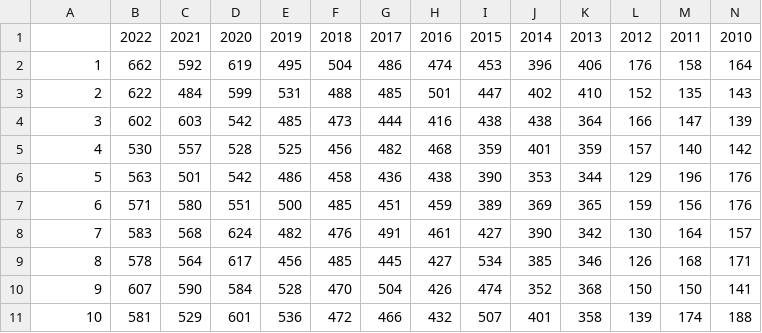
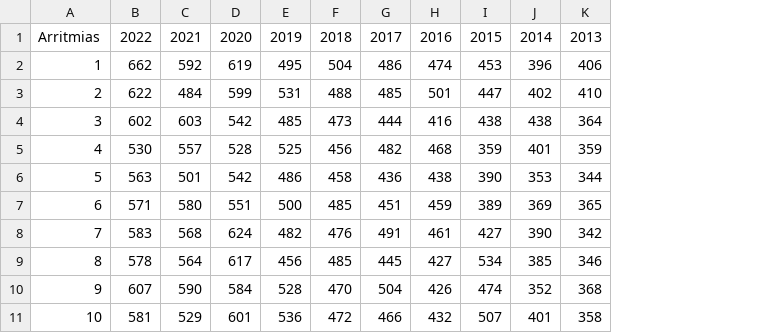
Before and after one commit to Themrpie/miocarditis, a CSV file: Arritmias.csv, drawn as a sheet; only a part is shown; the diff names each change by its address in the sheet, - before the commit and + after, or states it on an @@ line.

Commit message:
Add files via upload

```diff
--- a/Arritmias.csv
+++ b/Arritmias.csv
-column L, rows 1-11: 2012 | 176 | 152 | 166 | 157 | 129 | 159 | 130 | 126 | 150 | 139
-column M, rows 1-11: 2011 | 158 | 135 | 147 | 140 | 196 | 156 | 164 | 168 | 150 | 174
-column N, rows 1-11: 2010 | 164 | 143 | 139 | 142 | 176 | 176 | 157 | 171 | 141 | 188
-A1: (empty)
+A1: Arritmias
```
